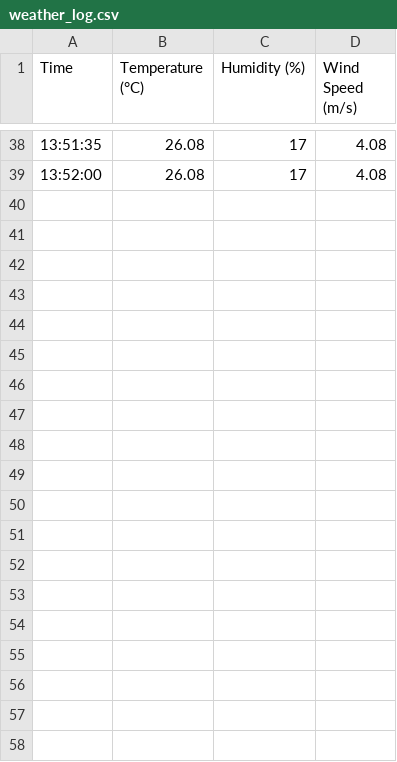
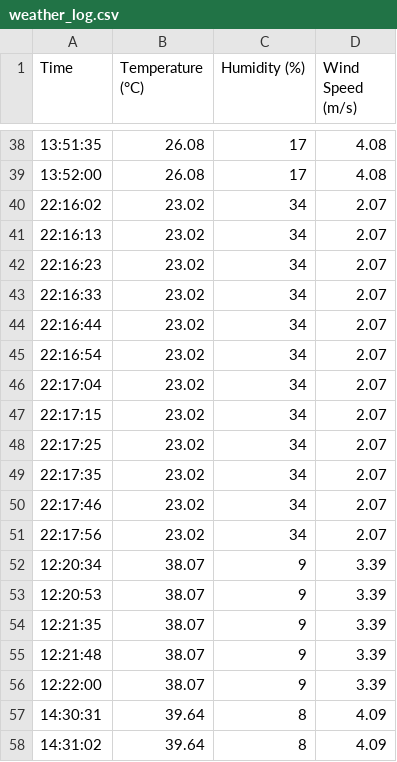
Before and after one commit to Himanshu-0210/Live-Weather-Monitoring-System, a CSV file: weather_log.csv, drawn as a sheet; only a part is shown, gaps mark what is left out; the diff covers the shown part only.

```diff
--- a/weather_log.csv
+++ b/weather_log.csv
@@ -39 +39,20 @@ Time,Temperature (°C),Humidity (%),Wind Speed (m/s)
 13:52:00,26.08,17,4.08
+22:16:02,23.02,34,2.07
+22:16:13,23.02,34,2.07
+22:16:23,23.02,34,2.07
+22:16:33,23.02,34,2.07
+22:16:44,23.02,34,2.07
+22:16:54,23.02,34,2.07
+22:17:04,23.02,34,2.07
+22:17:15,23.02,34,2.07
+22:17:25,23.02,34,2.07
+22:17:35,23.02,34,2.07
+22:17:46,23.02,34,2.07
+22:17:56,23.02,34,2.07
+12:20:34,38.07,9,3.39
+12:20:53,38.07,9,3.39
+12:21:35,38.07,9,3.39
+12:21:48,38.07,9,3.39
+12:22:00,38.07,9,3.39
+14:30:31,39.64,8,4.09
+14:31:02,39.64,8,4.09
```
Also changed, not shown: 13 added rows elsewhere in this file, 3 other files.
